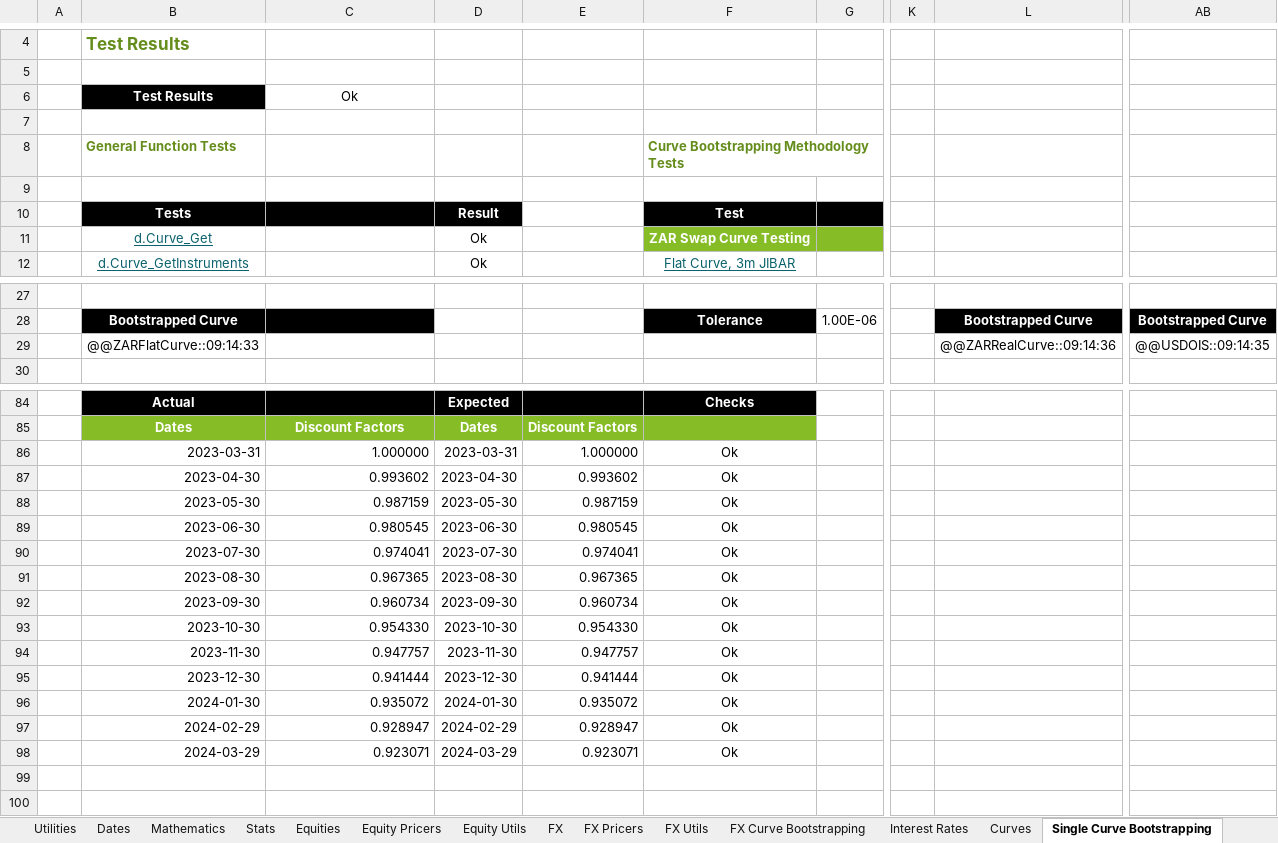
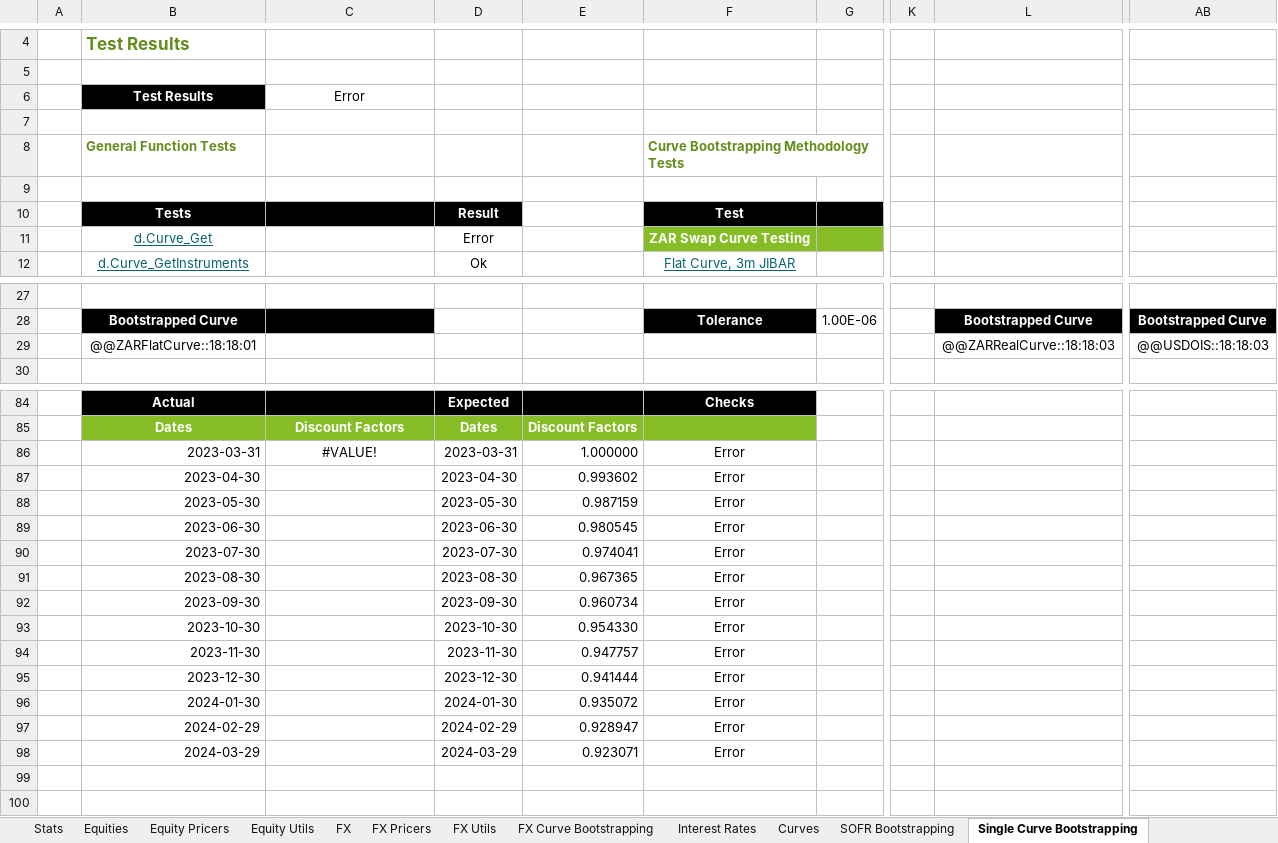
Before and after one commit to StormCollins/dExcel, an Excel workbook: dExcel/resources/workbooks/dexcel-testing.xlsm, sheet Single Curve Bootstrapping, drawn as a sheet; only a part is shown, gaps mark what is left out; values as stored, in another font and other column widths than the file's, no borders; conditional formats not drawn; the diff covers the shown part only; the diff names each change by its address in the sheet, - before the commit and + after, or states it on an @@ line.

```diff
--- a/dExcel/resources/workbooks/dexcel-testing.xlsm (sheet Single Curve Bootstrapping)
+++ b/dExcel/resources/workbooks/dexcel-testing.xlsm (sheet Single Curve Bootstrapping)
+sheet tab: SOFR Bootstrapping
-C6: Ok
+C6: Error
-D11: Ok
+D11: Error
-B29: @@ZARFlatCurve::09:14:33
+B29: @@ZARFlatCurve::18:18:01
-L29: @@ZARRealCurve::09:14:36
+L29: @@ZARRealCurve::18:18:03
-AB29: @@USDOIS::09:14:35
+AB29: @@USDOIS::18:18:03
-C86: 1.000000
+C86: #VALUE!
-C86 alignment: right
+C86 alignment: center
-F86:F98: Ok
+F86:F98: Error
-C87: 0.993602
+C87: (empty)
-C88: 0.987159
+C88: (empty)
-C89: 0.980545
+C89: (empty)
-C90: 0.974041
+C90: (empty)
-C91: 0.967365
+C91: (empty)
-C92: 0.960734
+C92: (empty)
-C93: 0.954330
+C93: (empty)
-C94: 0.947757
+C94: (empty)
-C95: 0.941444
+C95: (empty)
-C96: 0.935072
+C96: (empty)
-C97: 0.928947
+C97: (empty)
-C98: 0.923071
+C98: (empty)
```
Also changed, not shown: 36 edited cells and cell formats elsewhere in this sheet, sheet FX Curve Bootstrapping, sheet Table Formatting, sheet Curves, sheet Dual Curve Bootstrapping, sheet Hyperlink Utils, sheet Summary, formulas that keep their value, 10 other files.
